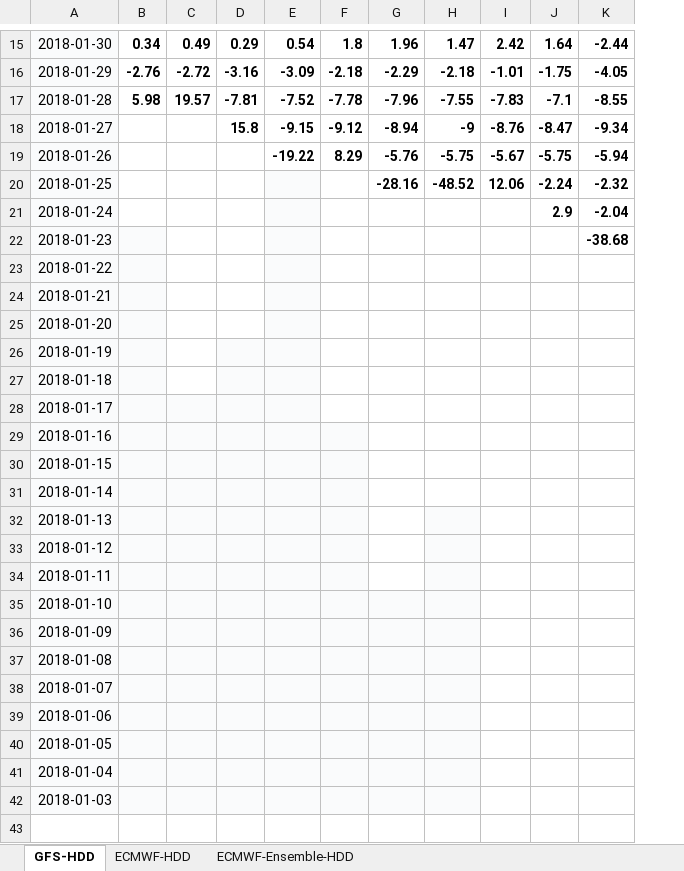
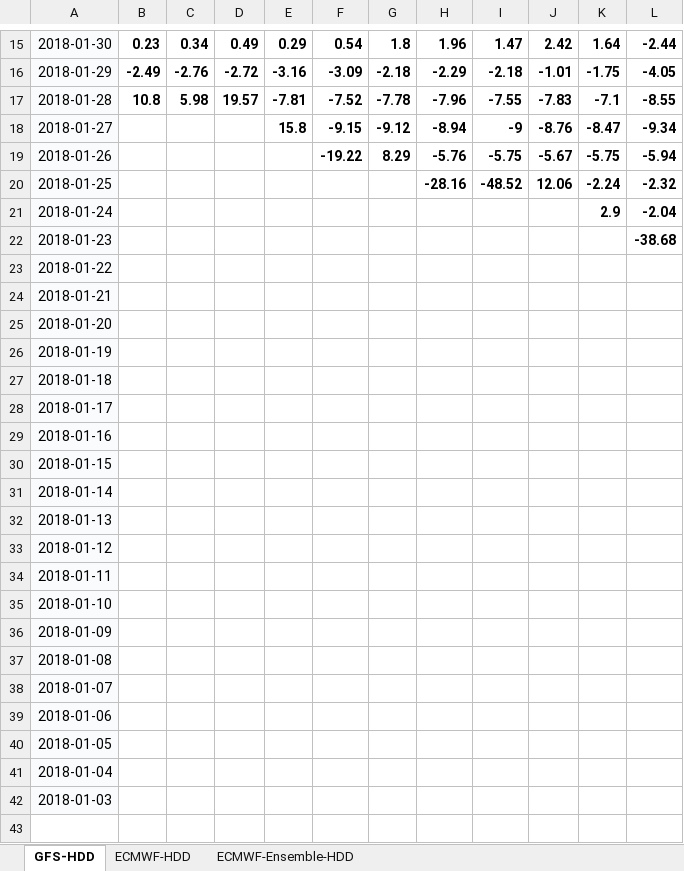
Before and after one commit to shuowenwei/TradingPlans, an Excel workbook: GFS/GFS.xlsx, sheet GFS-HDD, drawn as a sheet; only a part is shown, gaps mark what is left out; values as stored, in another font and other column widths than the file's, no borders; conditional formats not drawn; addresses are those after the commit; the diff names each change by its address in the sheet, - before the commit and + after, or states it on an @@ line.

```diff
--- a/GFS/GFS.xlsx (sheet GFS-HDD)
+++ b/GFS/GFS.xlsx (sheet GFS-HDD)
+column B, rows 15-17: 0.23 | -2.49 | 10.8
-F20:F25 fill: #FAFBFC
+F20:F25 fill: none
-C22:C27 fill: #FAFBFC
+C22:C27 fill: none
-E26:F27 fill: #FAFBFC
+E26:F27 fill: none
-C28:F28 fill: #FAFBFC
+C28:F28 fill: none
-C29:G34 fill: #FAFBFC
+C29:G34 fill: none
-I32:I34 fill: #FAFBFC
+I32:I34 fill: none
-C35:I42 fill: #FAFBFC
+C35:I42 fill: none
```
Also changed, not shown: sheet ECMWF-Ensemble-HDD, sheet ECMWF-HDD, formulas that keep their value.
